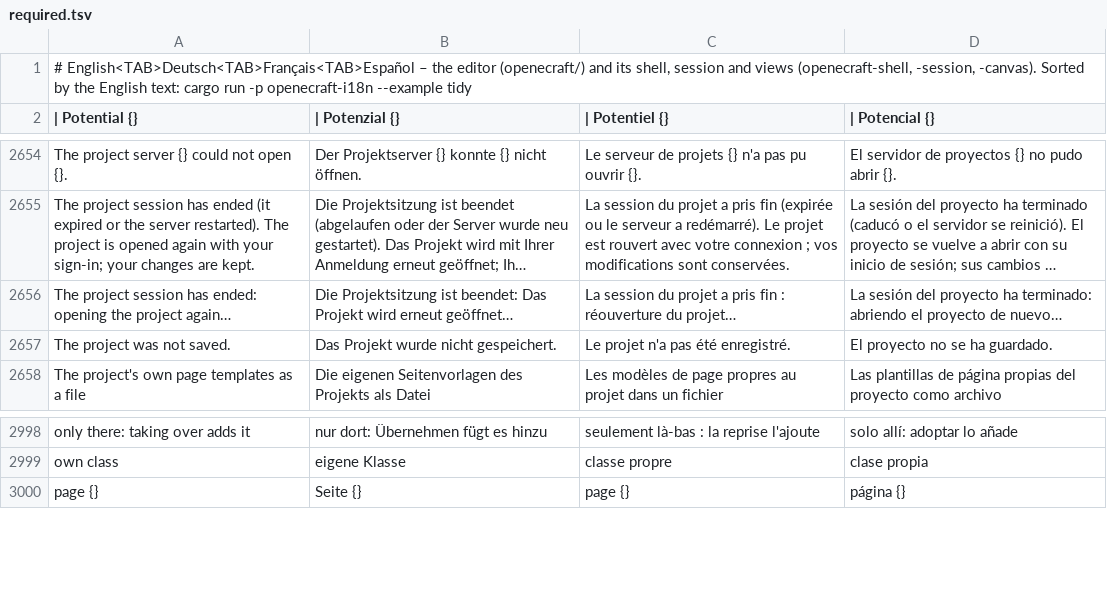
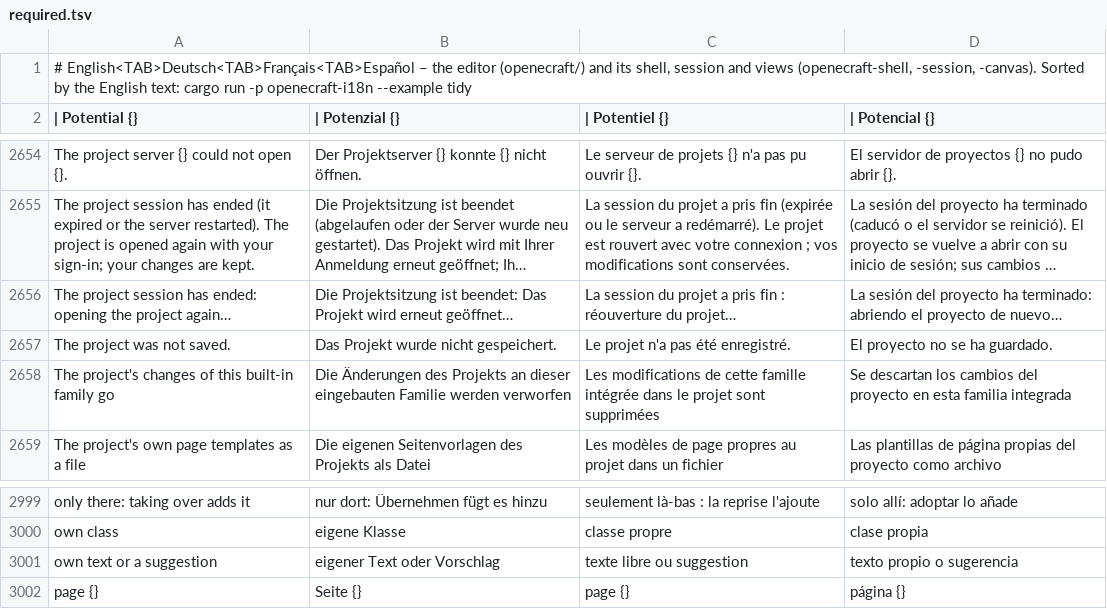
Before and after one commit to Zantobix/OpenECraft, a TSV file: crates/openecraft-i18n/src/catalog/editor/required.tsv, drawn as a sheet; only a part is shown, gaps mark what is left out; long unchanged cells end in …; the diff covers the shown part only.

```diff
--- a/crates/openecraft-i18n/src/catalog/editor/required.tsv
+++ b/crates/openecraft-i18n/src/catalog/editor/required.tsv
@@ -2657,2 +2657,3 @@ The project session has ended: opening the project again…	Die Projektsitzung i
 The project was not saved.	Das Projekt wurde nicht gespeichert.	Le projet n'a pas été enregistré.	El proyecto no se ha guardado.
+The project's changes of this built-in family go	Die Änderungen des Projekts an dieser eingebauten Familie werden verworfen	Les modifications de cette famille intégrée dans le projet sont supprimées	Se descartan los cambios del proyecto en esta familia integrada
 The project's own page templates as a file	Die eigenen Seitenvorlagen des Projekts als Datei	Les modèles de page propres au projet dans un fichier	Las plantillas de página propias del proyecto como archivo
@@ -2999,2 +3000,3 @@ only there: taking over adds it	nur dort: Übernehmen fügt es hinzu	seulement l
 own class	eigene Klasse	classe propre	clase propia
+own text or a suggestion	eigener Text oder Vorschlag	texte libre ou suggestion	texto propio o sugerencia
 page {}	Seite {}	page {}	página {}
```
Also changed, not shown: 3 added rows and 3 removed rows elsewhere in this file, 6 other files.
